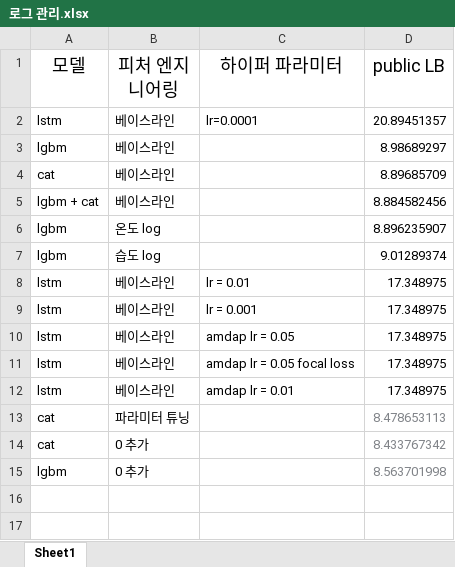
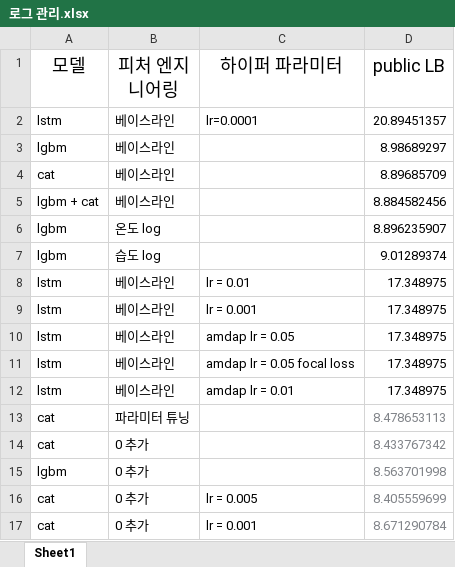
Before and after one commit to parkchanghyup/Dacon, an Excel workbook: 동서발전/로그 관리.xlsx, sheet Sheet1, drawn as a sheet; values as stored, in another font and other column widths than the file's, no borders; the diff names each change by its address in the sheet, - before the commit and + after, or states it on an @@ line.

Commit message:
동서발전

```diff
--- a/동서발전/로그 관리.xlsx (sheet Sheet1)
+++ b/동서발전/로그 관리.xlsx (sheet Sheet1)
+row 16: cat | 0 추가 | lr = 0.005 | 8.405559699
+row 17: cat | 0 추가 | lr = 0.001 | 8.671290784
```
